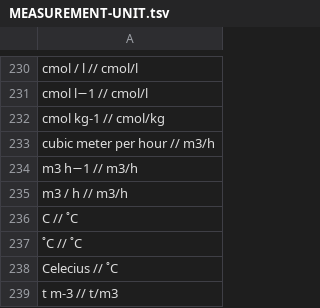
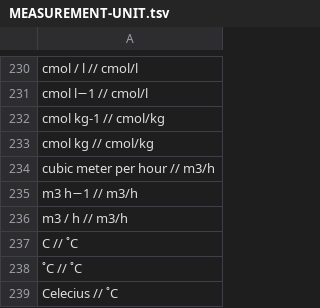
Before and after one commit to clulab/processors, a TSV file: main/src/main/resources/org/clulab/numeric/MEASUREMENT-UNIT.tsv, drawn as a sheet; only a part is shown, gaps mark what is left out; the shorter side is filled out with more unchanged rows; the diff names each change by its address in the sheet, - before the commit and + after, or states it on an @@ line.

Commit message:
fixed failing unit test, hopefully

```diff
--- a/main/src/main/resources/org/clulab/numeric/MEASUREMENT-UNIT.tsv
+++ b/main/src/main/resources/org/clulab/numeric/MEASUREMENT-UNIT.tsv
+row 233: cmol kg // cmol/kg
```
Also changed, not shown: 1 other file.
